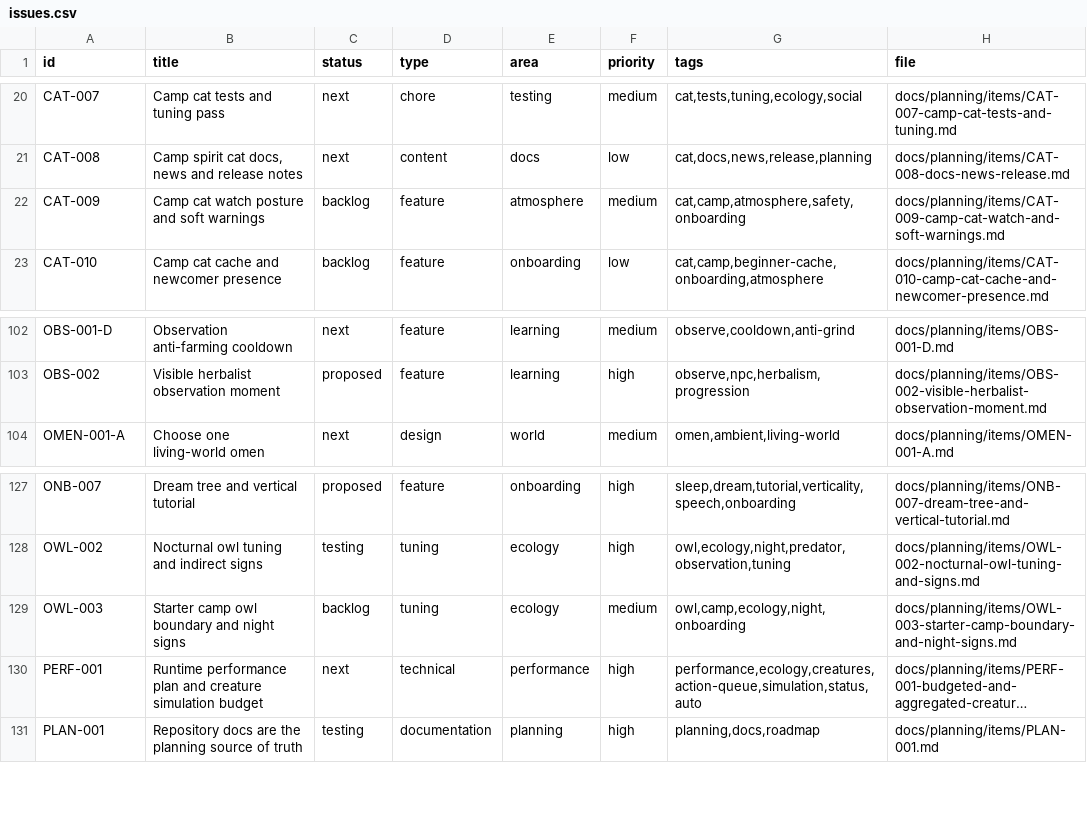
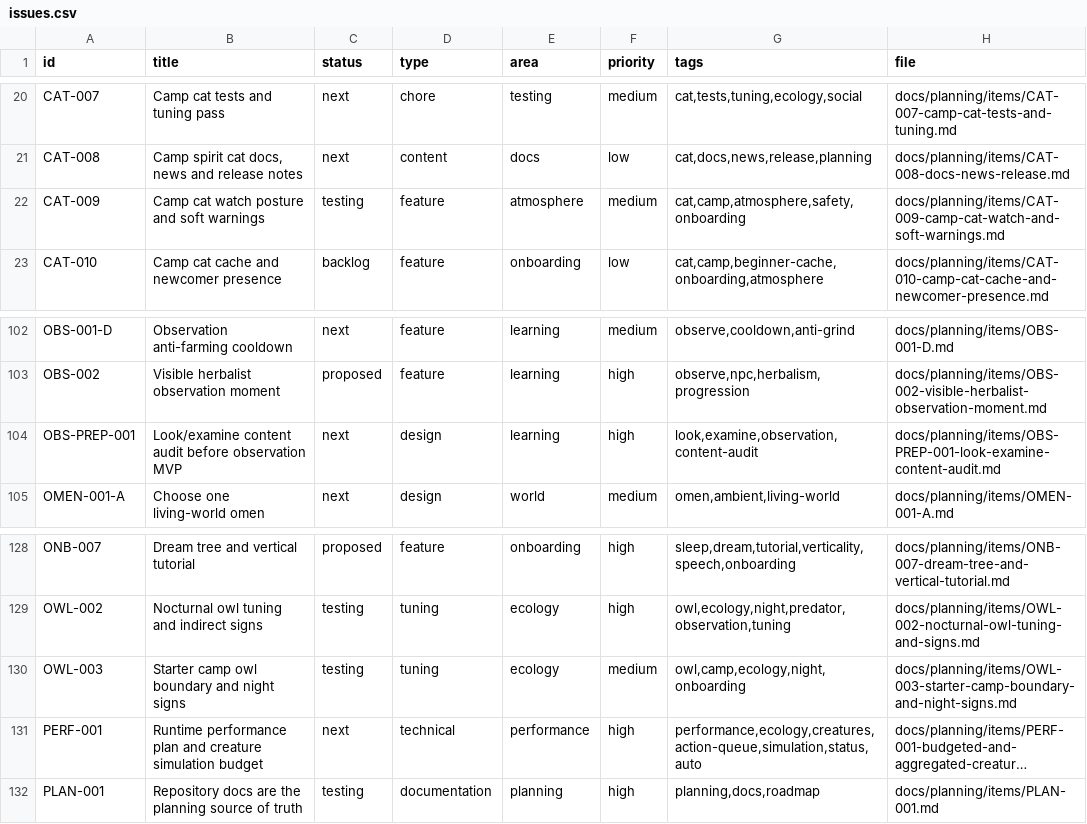
Before and after one commit to q587p/chornolis-marches, a CSV file: docs/planning/exports/issues.csv, drawn as a sheet; only a part is shown, gaps mark what is left out; long unchanged cells end in …; addresses are those after the commit; the diff names each change by its address in the sheet, - before the commit and + after, or states it on an @@ line.

```diff
--- a/docs/planning/exports/issues.csv
+++ b/docs/planning/exports/issues.csv
-C22 (status): backlog
+C22 (status): testing
+row 104: OBS-PREP-001 | Look/examine content audit before observation MVP | next | design | learning | high | look,examine,observation,content-audit | docs/planning/items/OBS-PREP-001-look-examine-content-audit.md
-C130 (status): backlog
+C130 (status): testing
```
Also changed, not shown: 53 other files.
